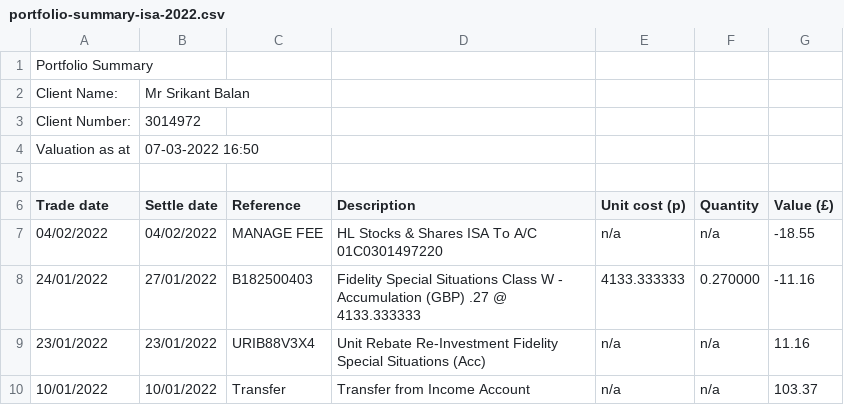
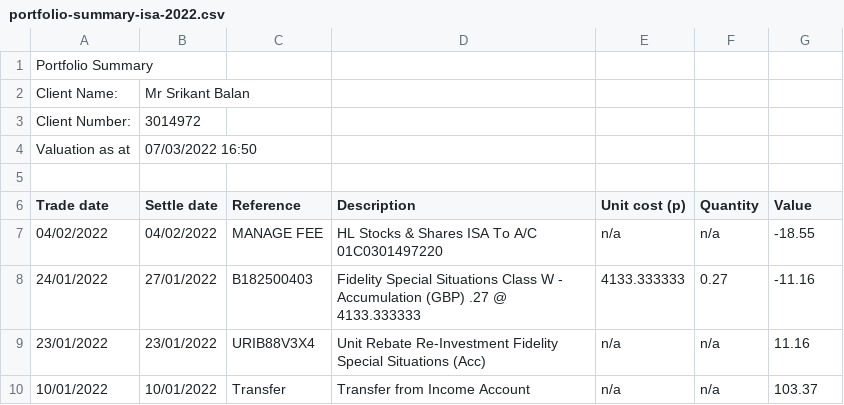
Before and after one commit to balansrikant/logs, a CSV file: data/portfolio-summary-isa-2022.csv, drawn as a sheet; the diff names each change by its address in the sheet, - before the commit and + after, or states it on an @@ line.

```diff
--- a/data/portfolio-summary-isa-2022.csv
+++ b/data/portfolio-summary-isa-2022.csv
-B4 (Settle date): 07-03-2022 16:50
+B4 (Settle date): 07/03/2022 16:50
-G6: Value (£)
+G6: Value
-F8 (Quantity): 0.270000
+F8 (Quantity): 0.27
```
Also changed, not shown: data/portfolio-summary-isa-2020.csv, data/portfolio-summary-isa-2021.csv, 3 other files.
